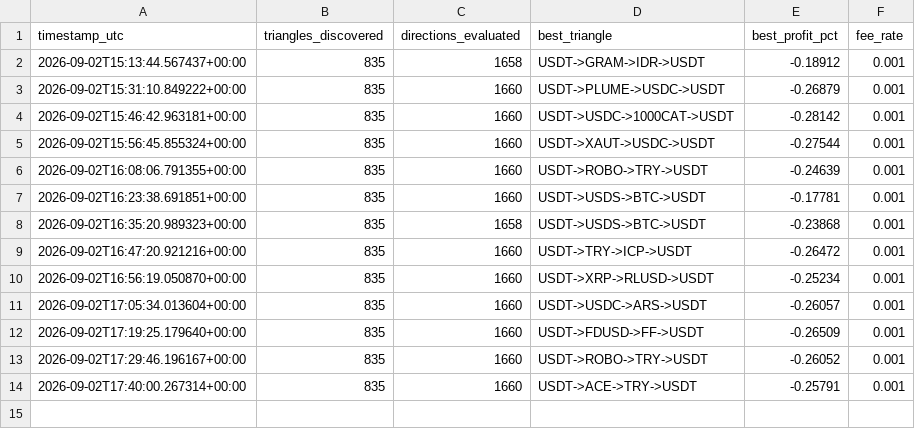
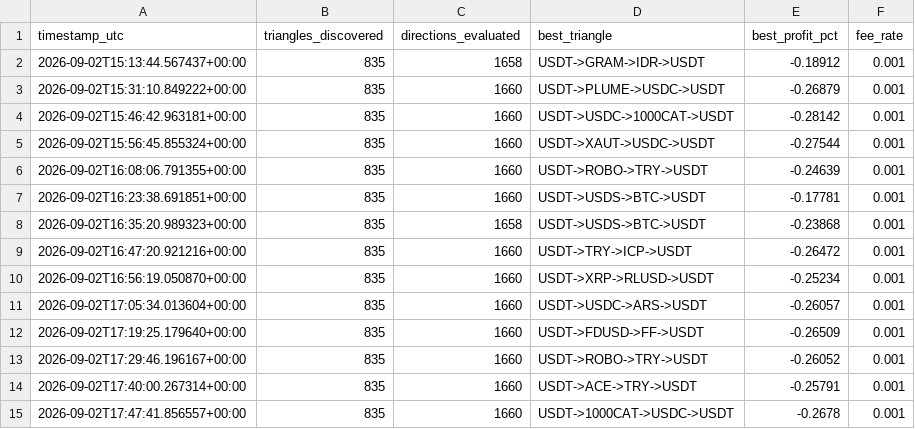
Before and after one commit to Ribbon-ops/Bot, a CSV file: scan_log.csv, drawn as a sheet; the diff names each change by its address in the sheet, - before the commit and + after, or states it on an @@ line.

Commit message:
Update scan logs [skip ci]

```diff
--- a/scan_log.csv
+++ b/scan_log.csv
+row 15: 2026-09-02T17:47:41.856557+00:00 | 835 | 1660 | USDT->1000CAT->USDC->USDT | -0.2678 | 0.001
```
